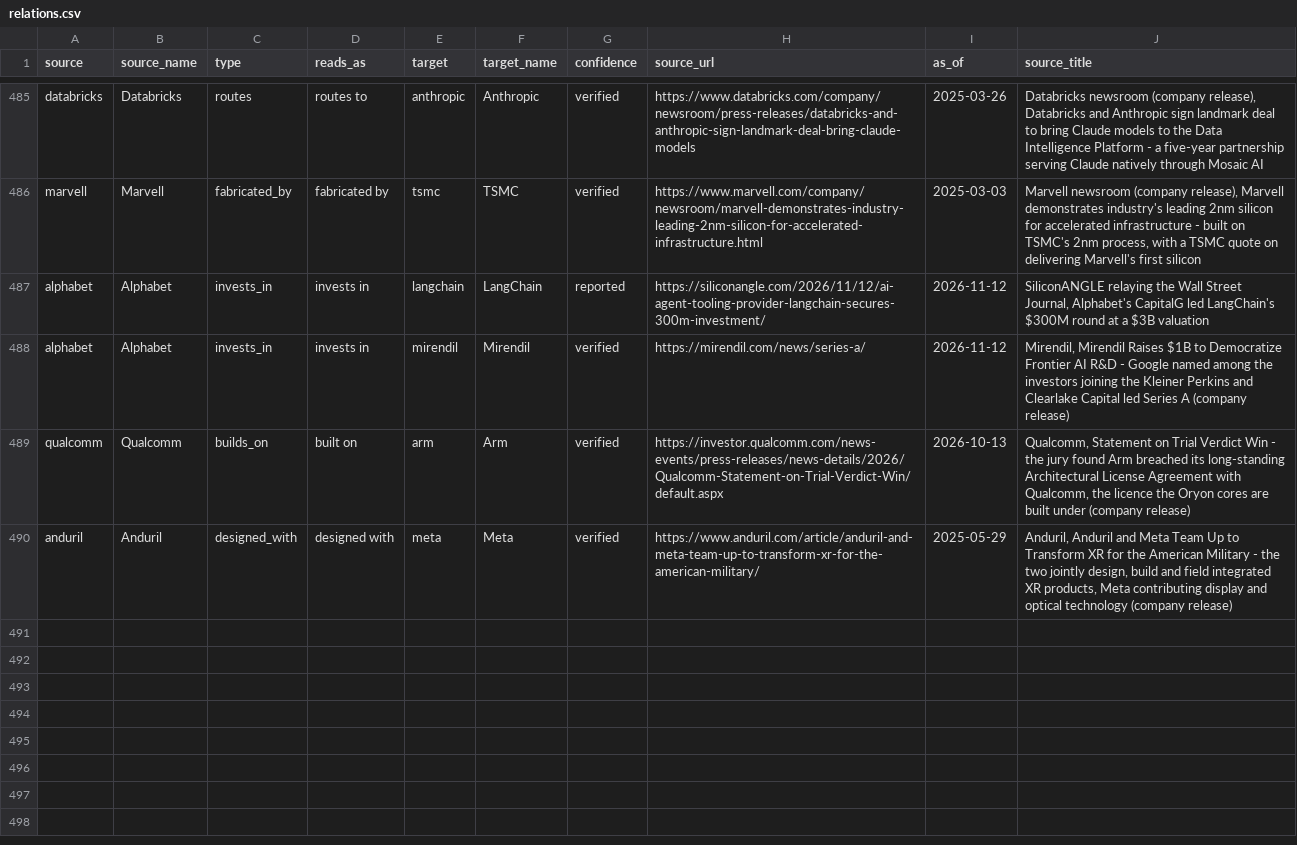
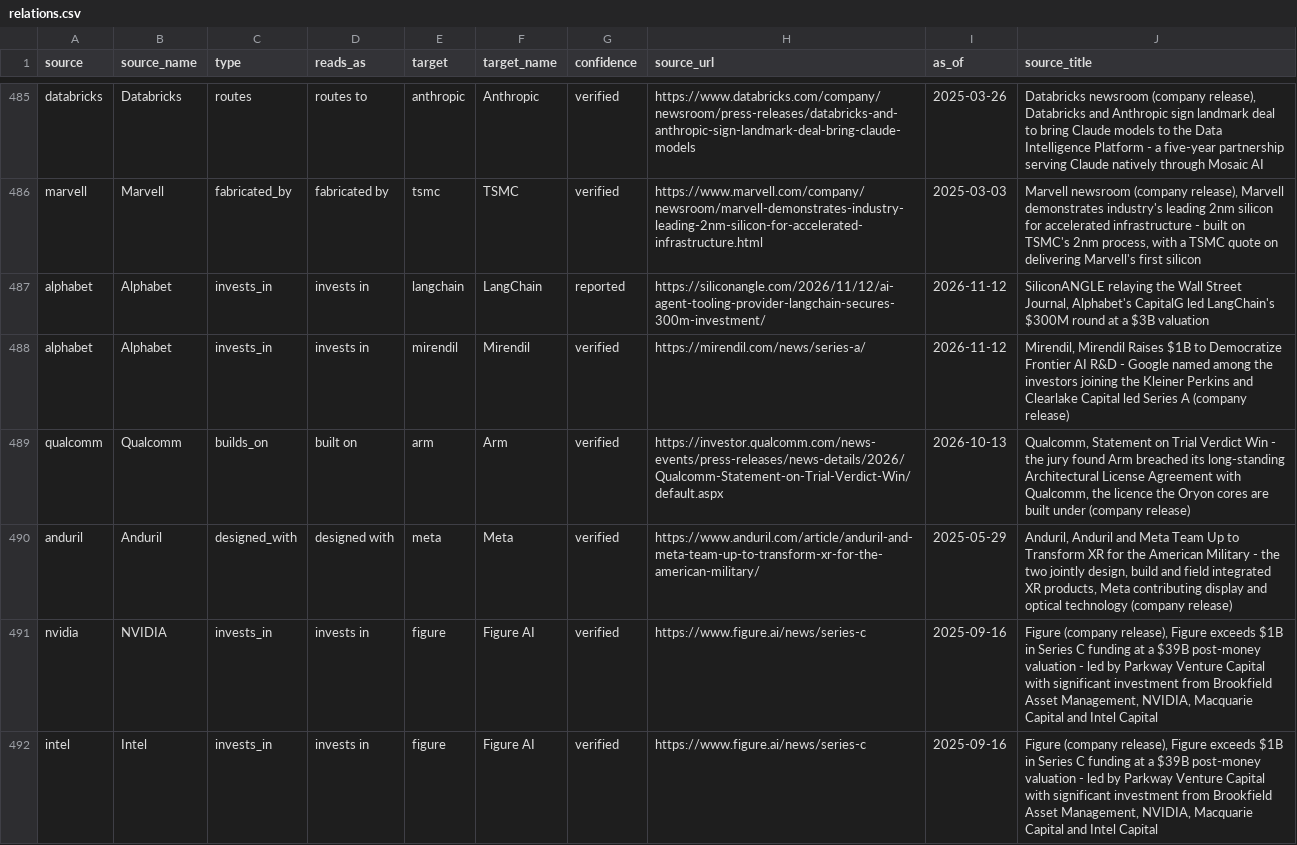
Before and after one commit to hanl1/stateofai-data, a CSV file: relations.csv, drawn as a sheet; only a part is shown, gaps mark what is left out; the diff covers the shown part only; the diff names each change by its address in the sheet, - before the commit and + after, or states it on an @@ line.

```diff
--- a/relations.csv
+++ b/relations.csv
+row 491: nvidia | NVIDIA | invests_in | invests in | figure | Figure AI | verified | https://www.figure.ai/news/series-c | 2025-09-16 | Figure (company release), Figure exceeds $1B in Series C funding at a $39B post-money valuation - led by Parkway Venture Capital with significant investment from Brookfield Asset Management, NVIDIA, Macquarie Capital and Intel Capital
+row 492: intel | Intel | invests_in | invests in | figure | Figure AI | verified | https://www.figure.ai/news/series-c | 2025-09-16 | Figure (company release), Figure exceeds $1B in Series C funding at a $39B post-money valuation - led by Parkway Venture Capital with significant investment from Brookfield Asset Management, NVIDIA, Macquarie Capital and Intel Capital
```
Also changed, not shown: 1 added row and 7 edited cells elsewhere in this file, sources.csv, 2 other files.
